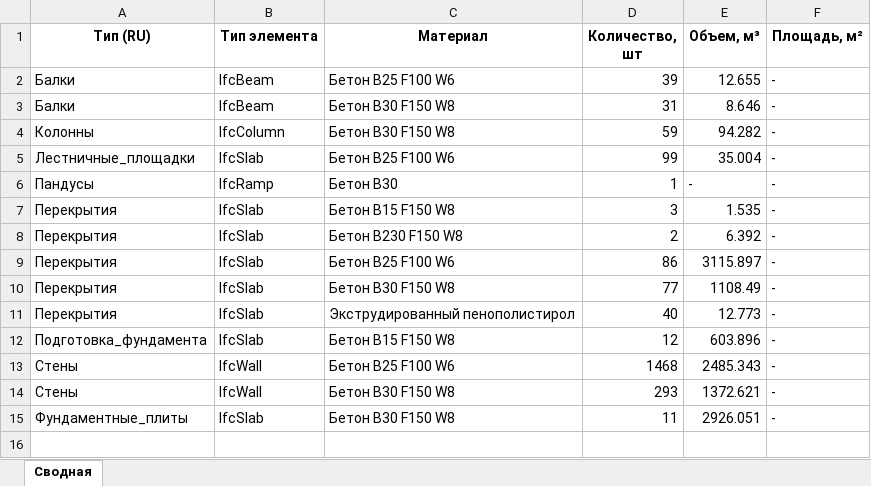
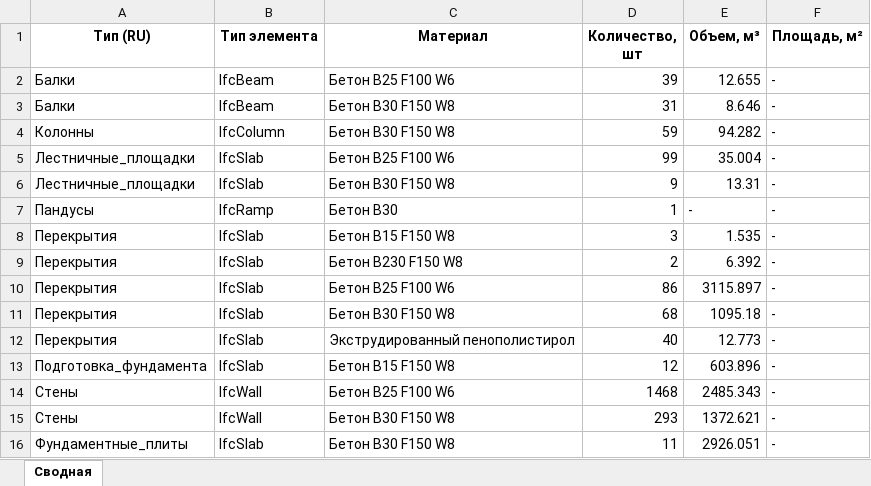
Before and after one commit to vit050587/ifc_inspect, an Excel workbook: data/summary.xlsx, sheet Сводная, drawn as a sheet; values as stored, in another font and other column widths than the file's, no borders; addresses are those after the commit; the diff names each change by its address in the sheet, - before the commit and + after, or states it on an @@ line.

```diff
--- a/data/summary.xlsx (sheet Сводная)
+++ b/data/summary.xlsx (sheet Сводная)
+row 6: Лестничные_площадки | IfcSlab | Бетон В30 F150 W8 | 9 | 13.31 | -
-D11 (Количество, шт): 77
+D11 (Количество, шт): 68
-E11 (Объем, м³): 1108.49
+E11 (Объем, м³): 1095.18
```
Also changed, not shown: 3 other files.
